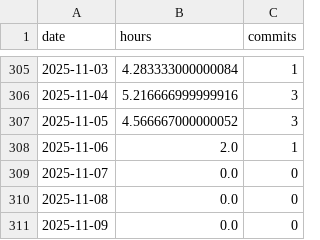
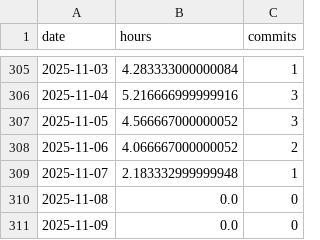
Before and after one commit to BriceChivu/Mandarin-progression, a CSV file: daily_summary.csv, drawn as a sheet; only a part is shown, gaps mark what is left out.

```diff
--- a/daily_summary.csv
+++ b/daily_summary.csv
@@ -307,4 +307,4 @@ date,hours,commits
 2025-11-05,4.566667000000052,3
-2025-11-06,2.0,1
-2025-11-07,0.0,0
+2025-11-06,4.066667000000052,2
+2025-11-07,2.183332999999948,1
 2025-11-08,0.0,0
```
Also changed, not shown: streaming_sessions.csv, 7 other files.
